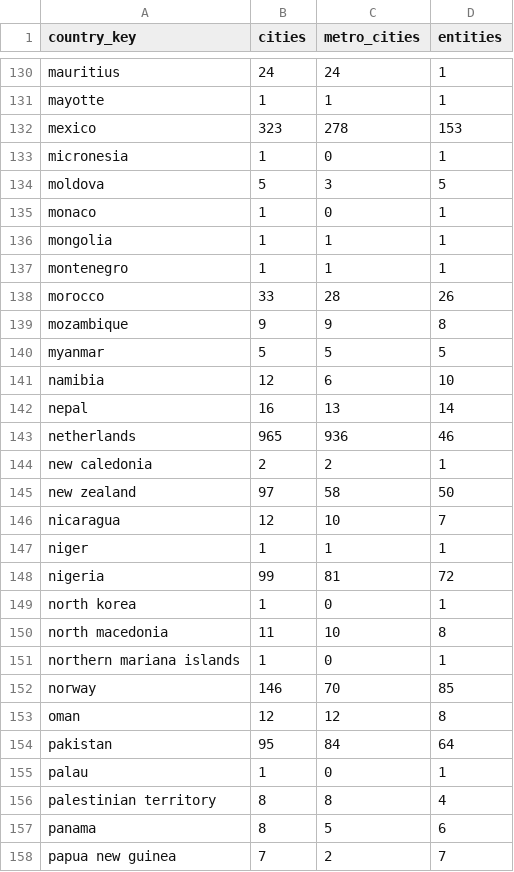
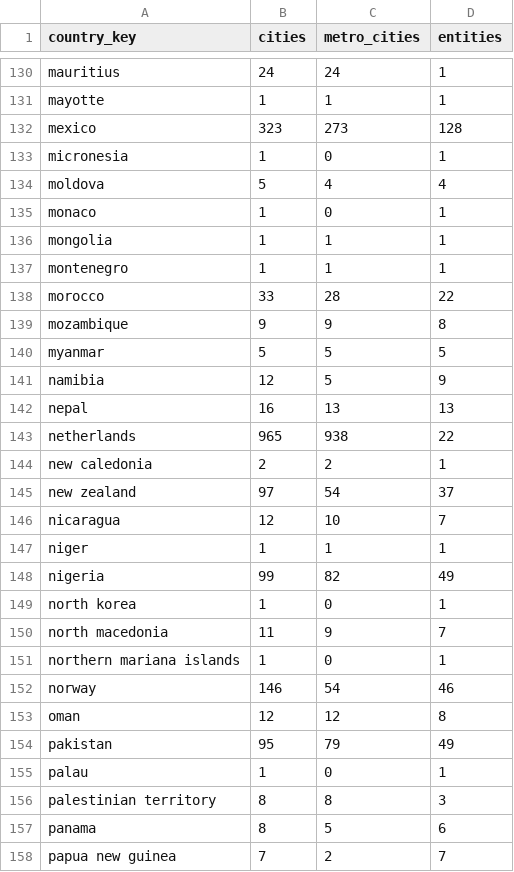
Before and after one commit to garimajain05/MSA-Assessment, a CSV file: country_summary.csv, drawn as a sheet; only a part is shown, gaps mark what is left out; the diff covers the shown part only.

```diff
--- a/country_summary.csv
+++ b/country_summary.csv
@@ -131,5 +131,5 @@ mauritius,24,24,1
 mayotte,1,1,1
-mexico,323,278,153
+mexico,323,273,128
 micronesia,1,0,1
-moldova,5,3,5
+moldova,5,4,4
 monaco,1,0,1
@@ -137,21 +137,21 @@ mongolia,1,1,1
 montenegro,1,1,1
-morocco,33,28,26
+morocco,33,28,22
 mozambique,9,9,8
 myanmar,5,5,5
-namibia,12,6,10
-nepal,16,13,14
-netherlands,965,936,46
+namibia,12,5,9
+nepal,16,13,13
+netherlands,965,938,22
 new caledonia,2,2,1
-new zealand,97,58,50
+new zealand,97,54,37
 nicaragua,12,10,7
 niger,1,1,1
-nigeria,99,81,72
+nigeria,99,82,49
 north korea,1,0,1
-north macedonia,11,10,8
+north macedonia,11,9,7
 northern mariana islands,1,0,1
-norway,146,70,85
+norway,146,54,46
 oman,12,12,8
-pakistan,95,84,64
+pakistan,95,79,49
 palau,1,0,1
-palestinian territory,8,8,4
+palestinian territory,8,8,3
 panama,8,5,6
```
Also changed, not shown: 158 edited cells elsewhere in this file, 8 other files.
